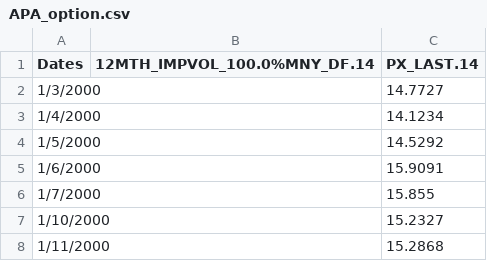
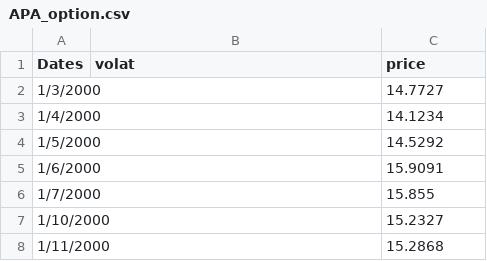
Before and after one commit to Alanmyl/fin_risk_manage, a CSV file: data/APA_option.csv, drawn as a sheet; only a part is shown.

```diff
--- a/data/APA_option.csv
+++ b/data/APA_option.csv
@@ -1,2 +1,2 @@
-Dates,12MTH_IMPVOL_100.0%MNY_DF.14,PX_LAST.14
+Dates,volat,price
 1/3/2000,,14.7727
```
Also changed, not shown: data/AAPL_option.csv, data/EW_option.csv, 19 other files.
